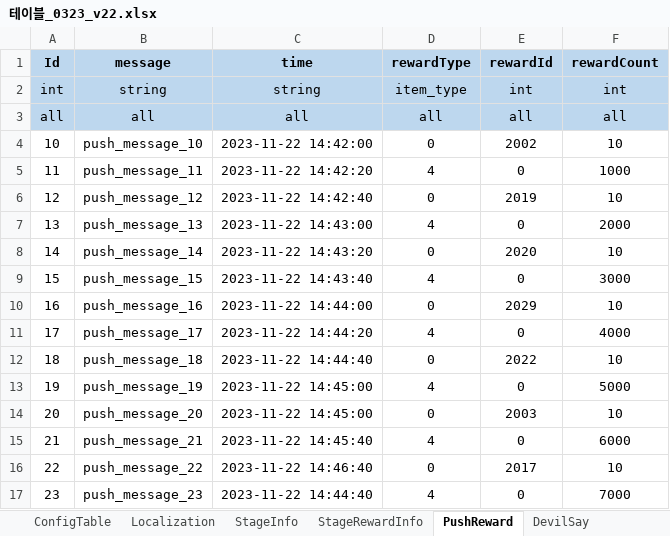
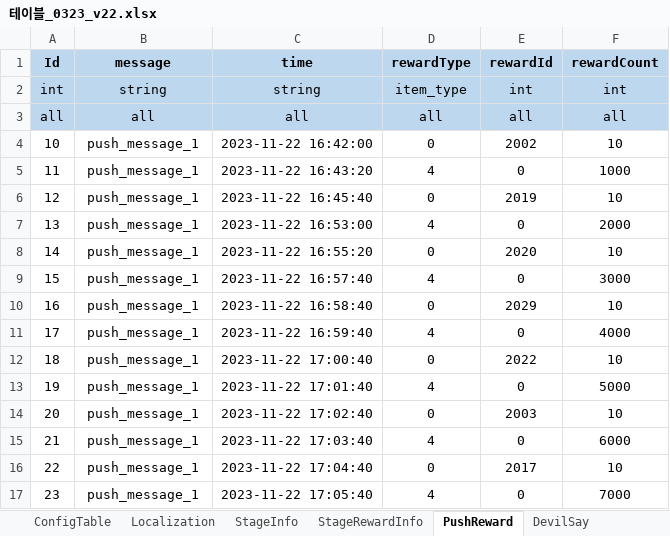
Before and after one commit to david0305mc/TowerDefense, an Excel workbook: ExcelToCSV/SrcFolder/테이블_0323_v22.xlsx, sheet PushReward, drawn as a sheet; values as stored, in another font and other column widths than the file's, no borders; the diff names each change by its address in the sheet, - before the commit and + after, or states it on an @@ line.

```diff
--- a/ExcelToCSV/SrcFolder/테이블_0323_v22.xlsx (sheet PushReward)
+++ b/ExcelToCSV/SrcFolder/테이블_0323_v22.xlsx (sheet PushReward)
-B4 (message): push_message_10
+B4 (message): push_message_1
-C4 (time): 2023-11-22 14:42:00
+C4 (time): 2023-11-22 16:42:00
-B5 (message): push_message_11
+B5 (message): push_message_1
-C5 (time): 2023-11-22 14:42:20
+C5 (time): 2023-11-22 16:43:20
-B6 (message): push_message_12
+B6 (message): push_message_1
-C6 (time): 2023-11-22 14:42:40
+C6 (time): 2023-11-22 16:45:40
-B7 (message): push_message_13
+B7 (message): push_message_1
-C7 (time): 2023-11-22 14:43:00
+C7 (time): 2023-11-22 16:53:00
-B8 (message): push_message_14
+B8 (message): push_message_1
-C8 (time): 2023-11-22 14:43:20
+C8 (time): 2023-11-22 16:55:20
-B9 (message): push_message_15
+B9 (message): push_message_1
-C9 (time): 2023-11-22 14:43:40
+C9 (time): 2023-11-22 16:57:40
-B10 (message): push_message_16
+B10 (message): push_message_1
-C10 (time): 2023-11-22 14:44:00
+C10 (time): 2023-11-22 16:58:40
-B11 (message): push_message_17
+B11 (message): push_message_1
-C11 (time): 2023-11-22 14:44:20
+C11 (time): 2023-11-22 16:59:40
-B12 (message): push_message_18
+B12 (message): push_message_1
-C12 (time): 2023-11-22 14:44:40
+C12 (time): 2023-11-22 17:00:40
-B13 (message): push_message_19
+B13 (message): push_message_1
-C13 (time): 2023-11-22 14:45:00
+C13 (time): 2023-11-22 17:01:40
-B14 (message): push_message_20
+B14 (message): push_message_1
-C14 (time): 2023-11-22 14:45:00
+C14 (time): 2023-11-22 17:02:40
-B15 (message): push_message_21
+B15 (message): push_message_1
-C15 (time): 2023-11-22 14:45:40
+C15 (time): 2023-11-22 17:03:40
-B16 (message): push_message_22
+B16 (message): push_message_1
-C16 (time): 2023-11-22 14:46:40
+C16 (time): 2023-11-22 17:04:40
-B17 (message): push_message_23
+B17 (message): push_message_1
-C17 (time): 2023-11-22 14:44:40
+C17 (time): 2023-11-22 17:05:40
```
Also changed, not shown: sheet Localization, 2 other files.
